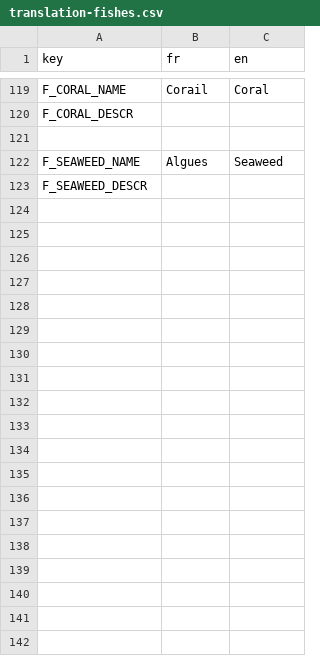
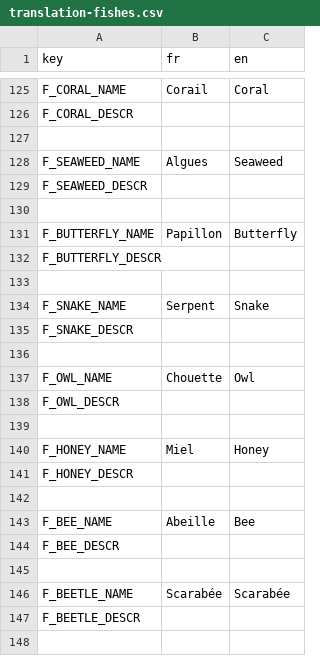
Before and after one commit to Patobeurre/godot-fishing-game, a CSV file: translation/translation-fishes.csv, drawn as a sheet; only a part is shown, gaps mark what is left out; the diff covers the shown part only.

Commit message:
add catchables
-add butterfly
-add snake
-add missing translations for existing catchables

```diff
--- a/translation/translation-fishes.csv
+++ b/translation/translation-fishes.csv
@@ -123 +129,20 @@ F_SEAWEED_NAME;Algues;Seaweed
 F_SEAWEED_DESCR;;
+;;
+F_BUTTERFLY_NAME;Papillon;Butterfly
+F_BUTTERFLY_DESCR;;
+;;
+F_SNAKE_NAME;Serpent;Snake
+F_SNAKE_DESCR;;
+;;
+F_OWL_NAME;Chouette;Owl
+F_OWL_DESCR;;
+;;
+F_HONEY_NAME;Miel;Honey
+F_HONEY_DESCR;;
+;;
+F_BEE_NAME;Abeille;Bee
+F_BEE_DESCR;;
+;;
+F_BEETLE_NAME;Scarabée;Scarabée
+F_BEETLE_DESCR;;
+;;
```
Also changed, not shown: 35 added rows elsewhere in this file, 31 other files.
